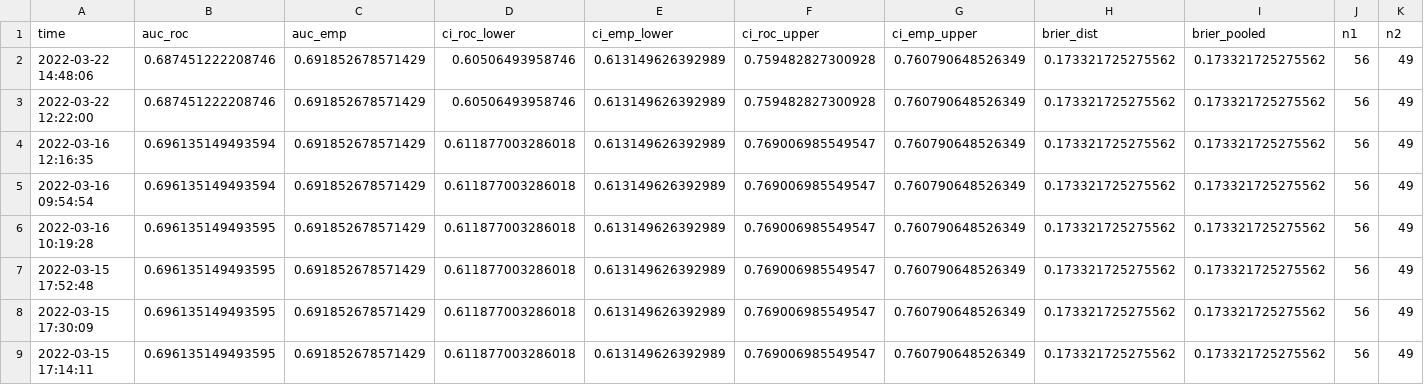
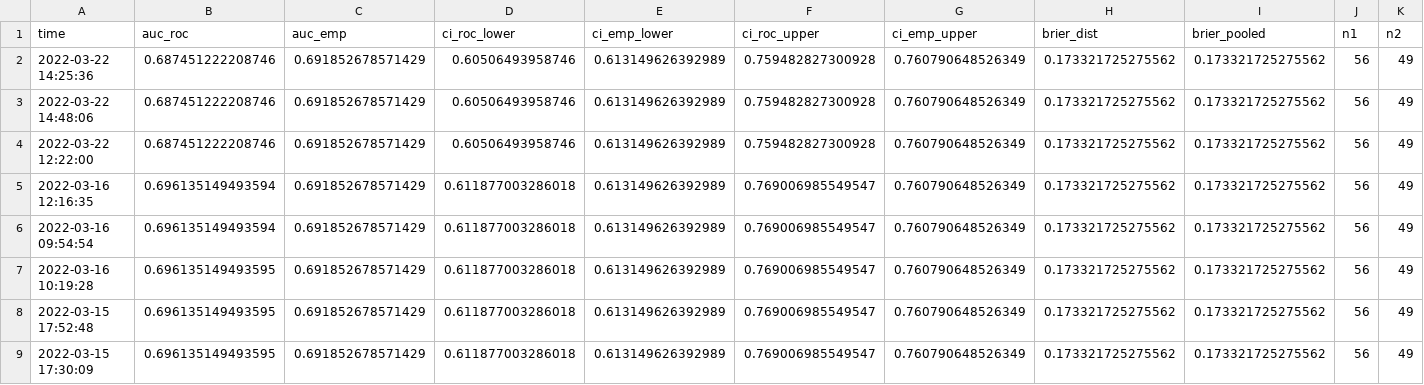
Before and after one commit to difuture-lmu/datashield-demo-survival, a CSV file: data/log.csv, drawn as a sheet; only a part is shown; the shorter side is filled out with more unchanged rows; rows hold the shown columns only; the diff names each change by its address in the sheet, - before the commit and + after, or states it on an @@ line.

```diff
--- a/data/log.csv
+++ b/data/log.csv
+row 2: 2022-03-22 14:25:36 | 0.687451222208746 | 0.691852678571429 | 0.60506493958746 | 0.613149626392989 | 0.759482827300928 | 0.760790648526349 | 0.173321725275562 | 0.173321725275562 | 56 | 49
```
Also changed, not shown: 10 other files.
